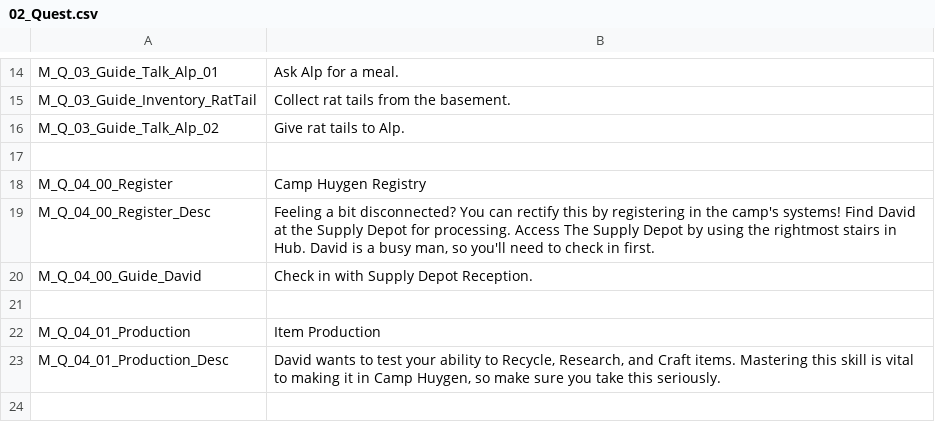
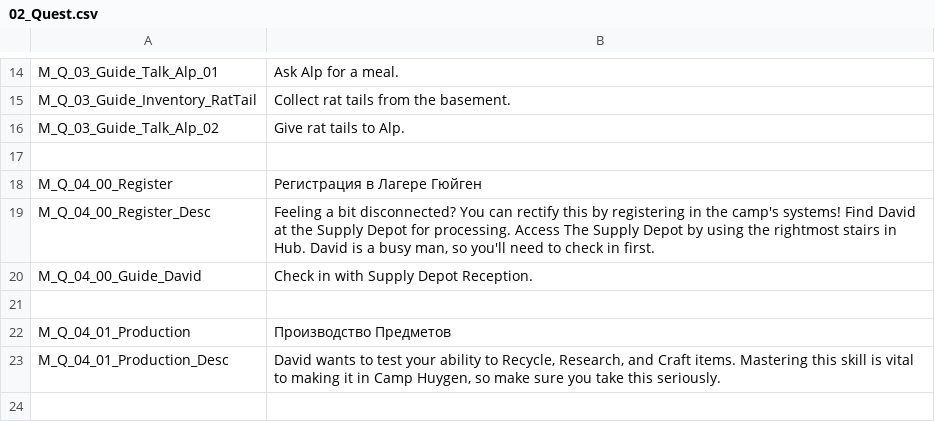
Before and after one commit to PEchkin21/Subterrain-MoT-Russian-Localisation, a CSV file: Default/001_Contents/04_Journal/02_Quest.csv, drawn as a sheet; only a part is shown, gaps mark what is left out; the diff covers the shown part only.

```diff
--- a/Default/001_Contents/04_Journal/02_Quest.csv
+++ b/Default/001_Contents/04_Journal/02_Quest.csv
@@ -17,3 +17,3 @@ M_Q_03_Guide_Talk_Alp_02,Give rat tails to Alp.
 
-M_Q_04_00_Register,Camp Huygen Registry
+M_Q_04_00_Register,Регистрация в Лагере Гюйген
 M_Q_04_00_Register_Desc,"Feeling a bit disconnected? You can rectify this by registering in the camp's systems! Find David at the Supply Depot for processing. Access The Supply Depot by using the rightmost stairs in Hub. David is a busy man, so you'll need to check in first."
@@ -21,3 +21,3 @@ M_Q_04_00_Guide_David,Check in with Supply Depot Reception.
 
-M_Q_04_01_Production,Item Production
+M_Q_04_01_Production,Производство Предметов
 M_Q_04_01_Production_Desc,"David wants to test your ability to Recycle, Research, and Craft items. Mastering this skill is vital to making it in Camp Huygen, so make sure you take this seriously."
```
Also changed, not shown: 13 edited cells elsewhere in this file, Default/001_Contents/04_Journal/01_Log.csv, Default/001_Contents/04_Journal/03_Guide.csv.
